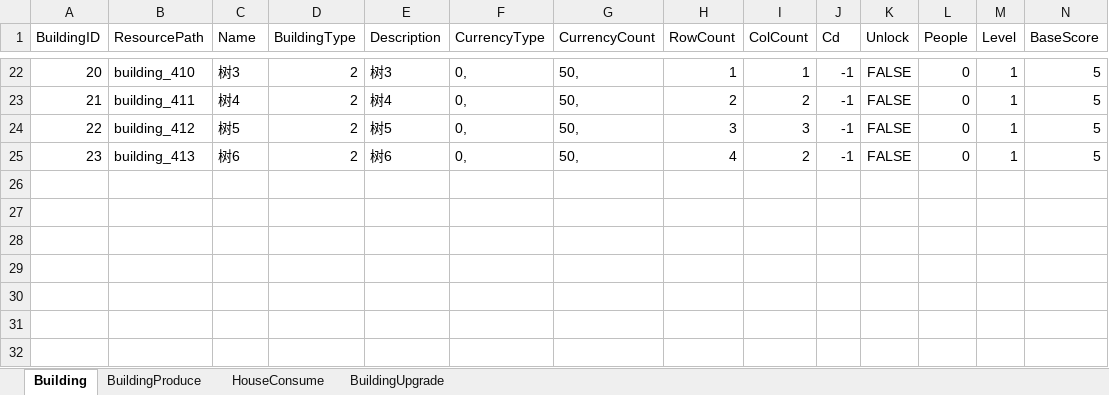
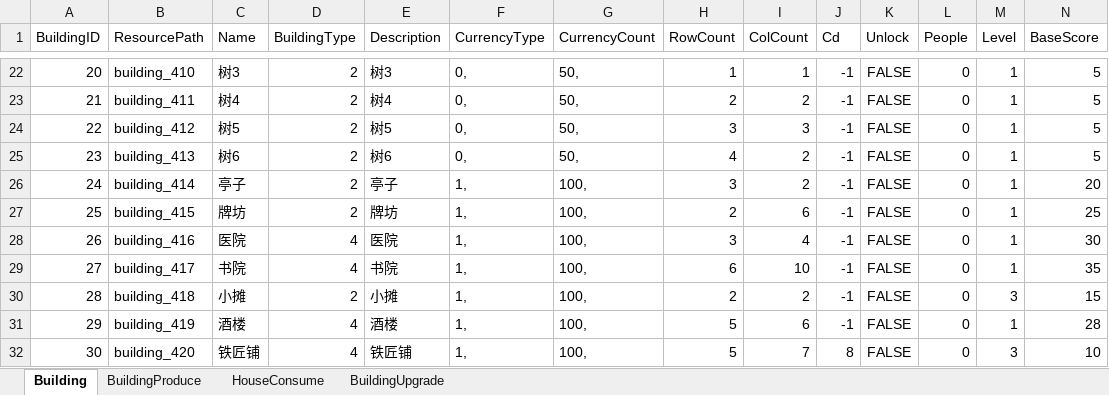
Before and after one commit to syc0521/SimulationGame, an Excel workbook: Assets/Configs/RawTable/BuildingTable.xlsx, sheet Building, drawn as a sheet; only a part is shown, gaps mark what is left out; values as stored, in another font and other column widths than the file's, no borders; table styles not drawn; rows hold the shown columns only; the diff names each change by its address in the sheet, - before the commit and + after, or states it on an @@ line.

```diff
--- a/Assets/Configs/RawTable/BuildingTable.xlsx (sheet Building)
+++ b/Assets/Configs/RawTable/BuildingTable.xlsx (sheet Building)
+row 26: 24 | building_414 | 亭子 | 2 | 亭子 | 1, | 100, | 3 | 2 | -1 | FALSE | 0 | 1 | 20
+row 27: 25 | building_415 | 牌坊 | 2 | 牌坊 | 1, | 100, | 2 | 6 | -1 | FALSE | 0 | 1 | 25
+row 28: 26 | building_416 | 医院 | 4 | 医院 | 1, | 100, | 3 | 4 | -1 | FALSE | 0 | 1 | 30
+row 29: 27 | building_417 | 书院 | 4 | 书院 | 1, | 100, | 6 | 10 | -1 | FALSE | 0 | 1 | 35
+row 30: 28 | building_418 | 小摊 | 2 | 小摊 | 1, | 100, | 2 | 2 | -1 | FALSE | 0 | 3 | 15
+row 31: 29 | building_419 | 酒楼 | 4 | 酒楼 | 1, | 100, | 5 | 6 | -1 | FALSE | 0 | 1 | 28
+row 32: 30 | building_420 | 铁匠铺 | 4 | 铁匠铺 | 1, | 100, | 5 | 7 | 8 | FALSE | 0 | 3 | 10
```
Also changed, not shown: sheet BuildingProduce, formulas that keep their value, 53 other files.
